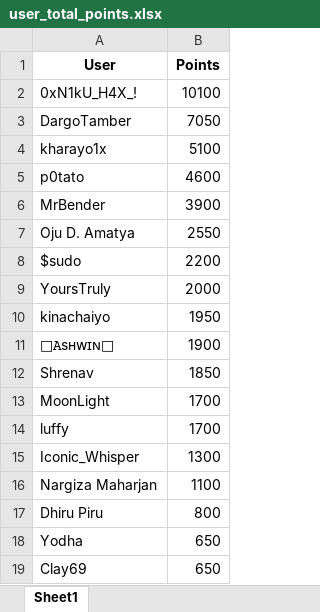
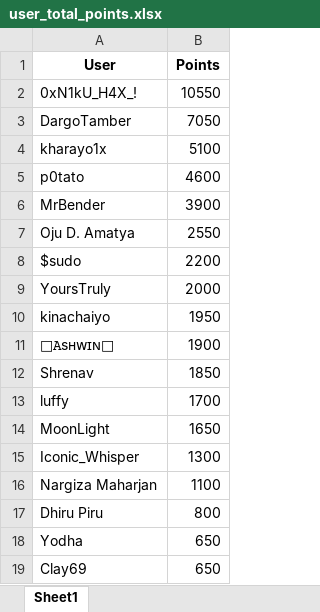
Before and after one commit to ashwin7077/ctf, an Excel workbook: user_total_points.xlsx, sheet Sheet1, drawn as a sheet; only a part is shown; values as stored, in another font and other column widths than the file's, no borders; removed rows and columns are numbered as before the commit, all else as after; the diff names each change by its address in the sheet, - before the commit and + after, or states it on an @@ line.

```diff
--- a/user_total_points.xlsx (sheet Sheet1)
+++ b/user_total_points.xlsx (sheet Sheet1)
-B2 (Points): 10100
+B2 (Points): 10550
-row 13: MoonLight | 1700
+row 14: MoonLight | 1650
```
Also changed, not shown: CTF_updated.xlsx, challenges_with_points.xlsx, 49 other files.
